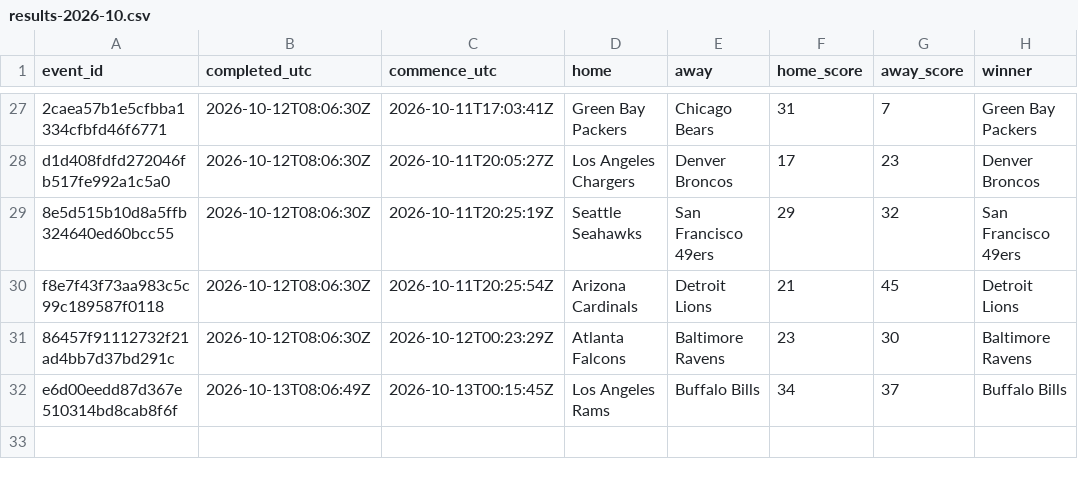
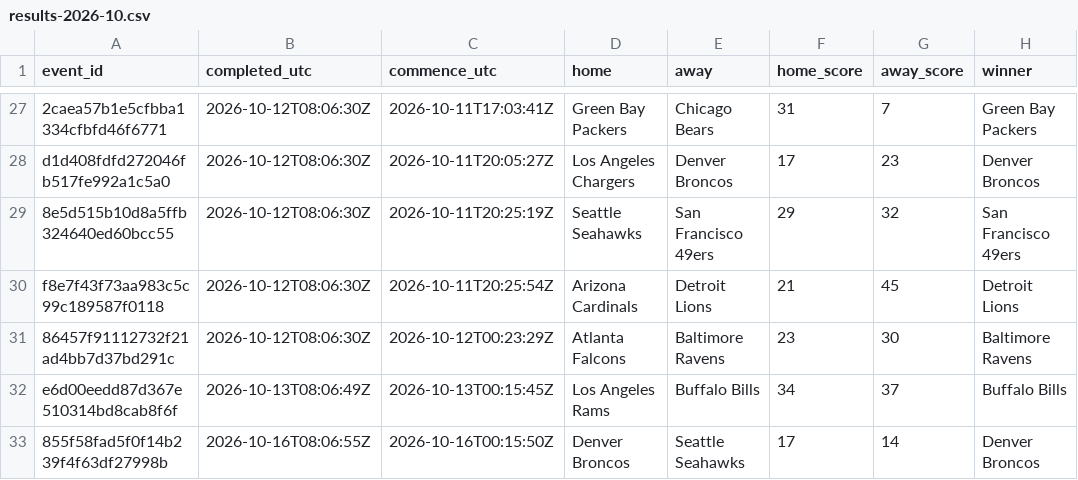
Before and after one commit to felix1975men-cpu/odds-monitor, a CSV file: data/nfl/results-2026-10.csv, drawn as a sheet; only a part is shown, gaps mark what is left out; the diff names each change by its address in the sheet, - before the commit and + after, or states it on an @@ line.

Commit message:
nfl results 2026-10-16

```diff
--- a/data/nfl/results-2026-10.csv
+++ b/data/nfl/results-2026-10.csv
+row 33: 855f58fad5f0f14b239f4f63df27998b | 2026-10-16T08:06:55Z | 2026-10-16T00:15:50Z | Denver Broncos | Seattle Seahawks | 17 | 14 | Denver Broncos
```
